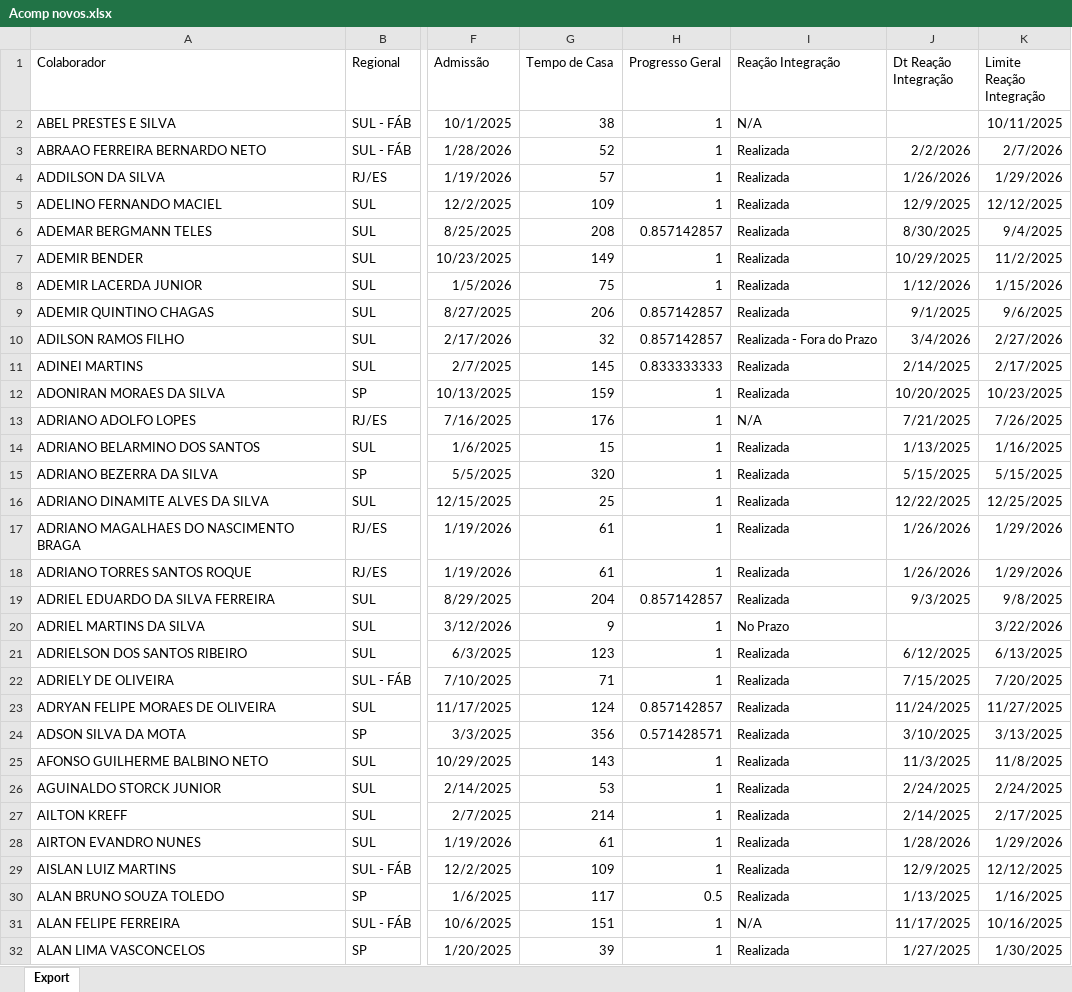
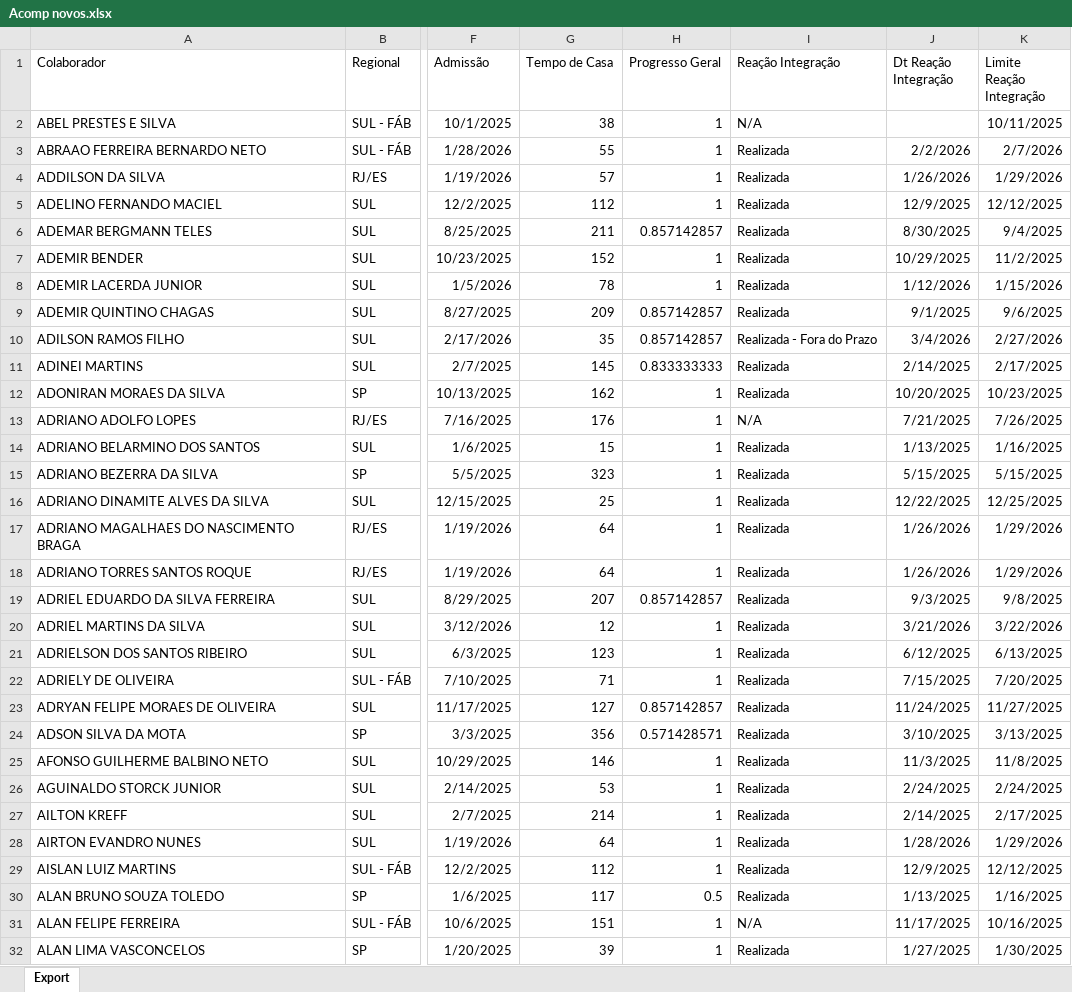
Before and after one commit to Bruna-gzr/dashboard-skap, an Excel workbook: data/Acomp novos.xlsx, sheet Export, drawn as a sheet; only a part is shown, gaps mark what is left out; values as stored, in another font and other column widths than the file's, no borders; the diff covers the shown part only; the diff names each change by its address in the sheet, - before the commit and + after, or states it on an @@ line.

```diff
--- a/data/Acomp novos.xlsx (sheet Export)
+++ b/data/Acomp novos.xlsx (sheet Export)
-G3 (Tempo de Casa): 52
+G3 (Tempo de Casa): 55
-G5 (Tempo de Casa): 109
+G5 (Tempo de Casa): 112
-G6 (Tempo de Casa): 208
+G6 (Tempo de Casa): 211
-G7 (Tempo de Casa): 149
+G7 (Tempo de Casa): 152
-G8 (Tempo de Casa): 75
+G8 (Tempo de Casa): 78
-G9 (Tempo de Casa): 206
+G9 (Tempo de Casa): 209
-G10 (Tempo de Casa): 32
+G10 (Tempo de Casa): 35
-G12 (Tempo de Casa): 159
+G12 (Tempo de Casa): 162
-G15 (Tempo de Casa): 320
+G15 (Tempo de Casa): 323
-G17:G18 (Tempo de Casa): 61
+G17:G18 (Tempo de Casa): 64
-G19 (Tempo de Casa): 204
+G19 (Tempo de Casa): 207
-G20 (Tempo de Casa): 9
+G20 (Tempo de Casa): 12
-I20 (Reação Integração): No Prazo
+I20 (Reação Integração): Realizada
-J20 (Dt Reação Integração): (empty)
+J20 (Dt Reação Integração): 3/21/2026
-G23 (Tempo de Casa): 124
+G23 (Tempo de Casa): 127
-G25 (Tempo de Casa): 143
+G25 (Tempo de Casa): 146
-G28 (Tempo de Casa): 61
+G28 (Tempo de Casa): 64
-G29 (Tempo de Casa): 109
+G29 (Tempo de Casa): 112
```
Also changed, not shown: 855 edited cells elsewhere in this sheet, data/Admitidos.xlsx, data/Base colaboradores ativos.xlsx, 3 other files.
